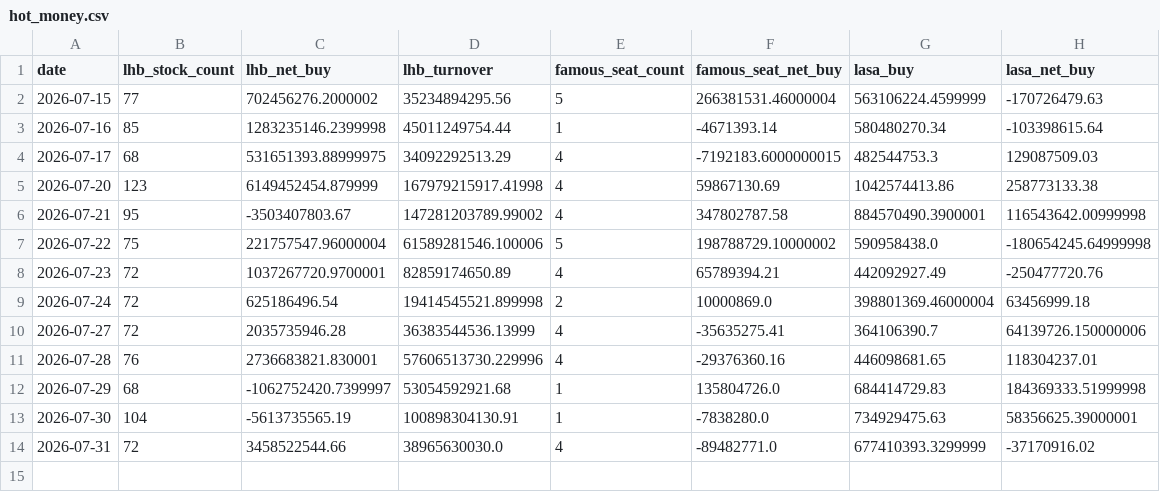
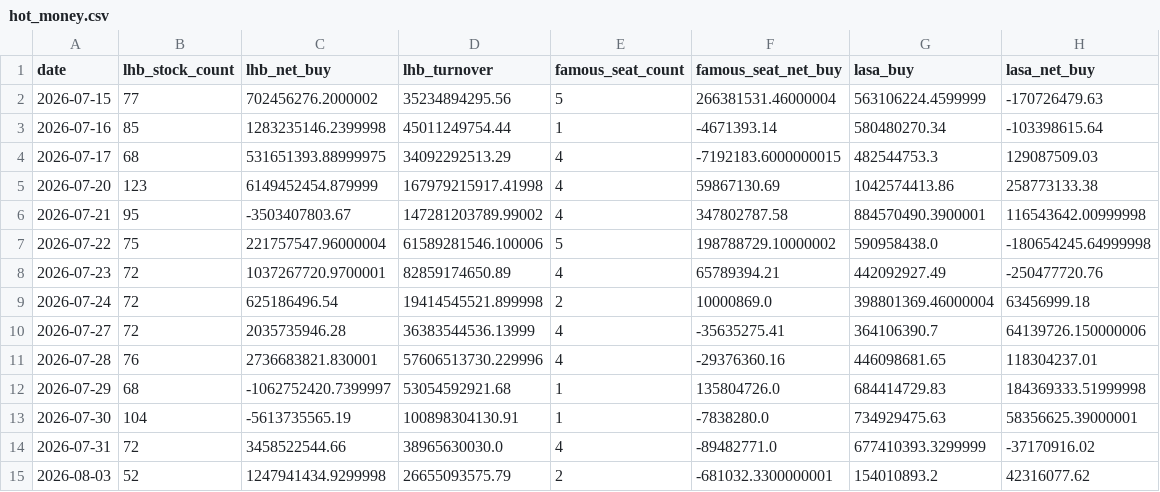
Before and after one commit to zz497676-ai/stock, a CSV file: data/hot_money.csv, drawn as a sheet; the diff names each change by its address in the sheet, - before the commit and + after, or states it on an @@ line.

```diff
--- a/data/hot_money.csv
+++ b/data/hot_money.csv
+row 15: 2026-08-03 | 52 | 1247941434.9299998 | 26655093575.79 | 2 | -681032.3300000001 | 154010893.2 | 42316077.62
```
Also changed, not shown: data/industrial.csv, data/mutual_fund.csv, 15 other files.
